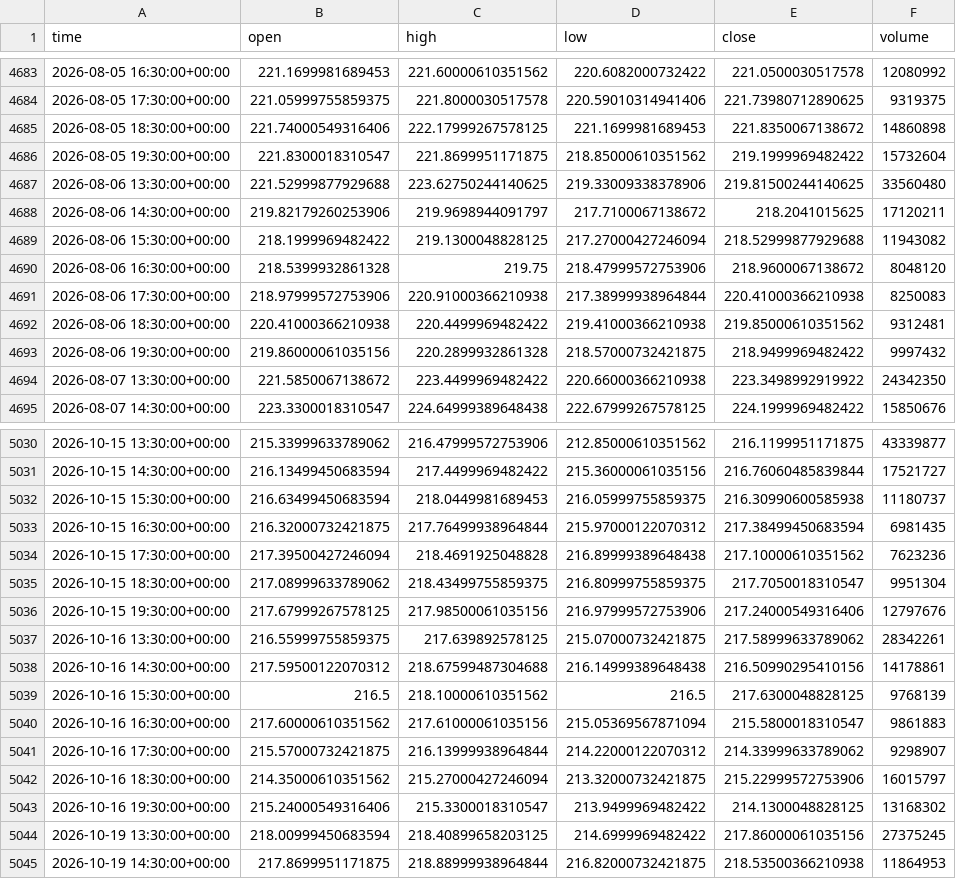
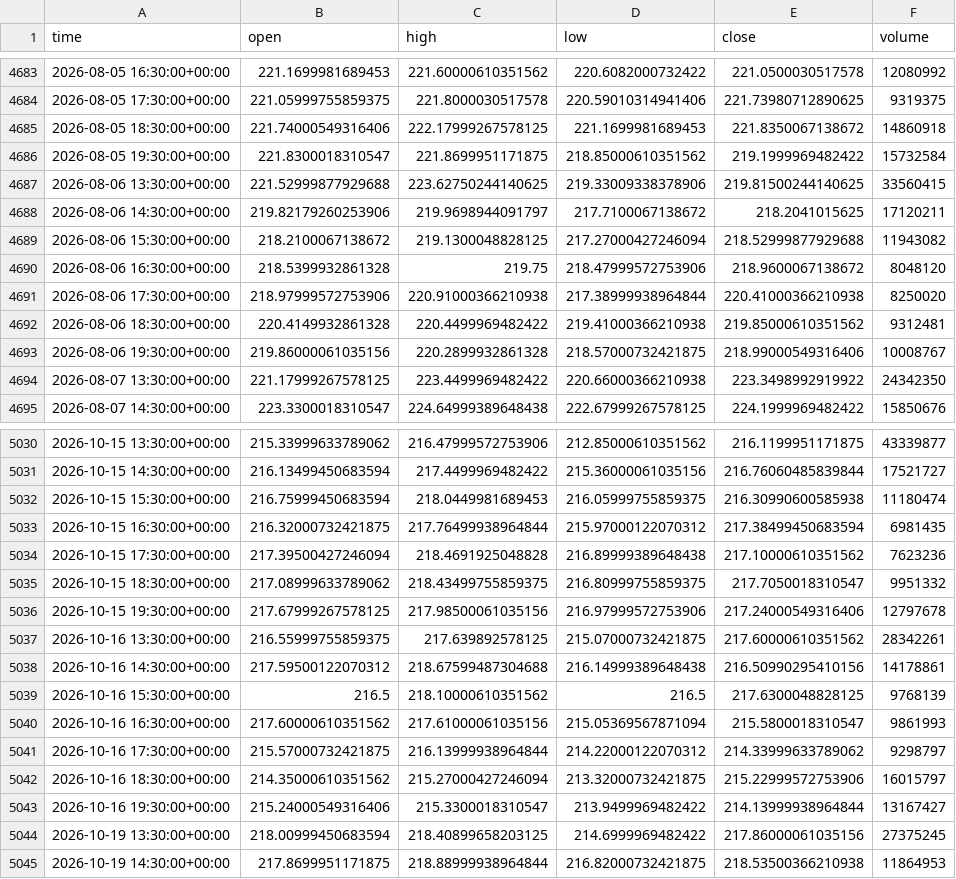
Before and after one commit to jaysantmyer-spec/ai-trader, a CSV file: data/bars/NVDA.csv, drawn as a sheet; only a part is shown, gaps mark what is left out; the diff covers the shown part only.

```diff
--- a/data/bars/NVDA.csv
+++ b/data/bars/NVDA.csv
@@ -4684,12 +4684,12 @@ time,open,high,low,close,volume
 2026-08-05 17:30:00+00:00,221.05999755859375,221.8000030517578,220.59010314941406,221.73980712890625,9319375
-2026-08-05 18:30:00+00:00,221.74000549316406,222.17999267578125,221.1699981689453,221.8350067138672,14860898
-2026-08-05 19:30:00+00:00,221.8300018310547,221.8699951171875,218.85000610351562,219.1999969482422,15732604
-2026-08-06 13:30:00+00:00,221.52999877929688,223.62750244140625,219.33009338378906,219.81500244140625,33560480
+2026-08-05 18:30:00+00:00,221.74000549316406,222.17999267578125,221.1699981689453,221.8350067138672,14860918
+2026-08-05 19:30:00+00:00,221.8300018310547,221.8699951171875,218.85000610351562,219.1999969482422,15732584
+2026-08-06 13:30:00+00:00,221.52999877929688,223.62750244140625,219.33009338378906,219.81500244140625,33560415
 2026-08-06 14:30:00+00:00,219.82179260253906,219.9698944091797,217.7100067138672,218.2041015625,17120211
-2026-08-06 15:30:00+00:00,218.1999969482422,219.1300048828125,217.27000427246094,218.52999877929688,11943082
+2026-08-06 15:30:00+00:00,218.2100067138672,219.1300048828125,217.27000427246094,218.52999877929688,11943082
 2026-08-06 16:30:00+00:00,218.5399932861328,219.75,218.47999572753906,218.9600067138672,8048120
-2026-08-06 17:30:00+00:00,218.97999572753906,220.91000366210938,217.38999938964844,220.41000366210938,8250083
-2026-08-06 18:30:00+00:00,220.41000366210938,220.4499969482422,219.41000366210938,219.85000610351562,9312481
-2026-08-06 19:30:00+00:00,219.86000061035156,220.2899932861328,218.57000732421875,218.9499969482422,9997432
-2026-08-07 13:30:00+00:00,221.5850067138672,223.4499969482422,220.66000366210938,223.3498992919922,24342350
+2026-08-06 17:30:00+00:00,218.97999572753906,220.91000366210938,217.38999938964844,220.41000366210938,8250020
+2026-08-06 18:30:00+00:00,220.4149932861328,220.4499969482422,219.41000366210938,219.85000610351562,9312481
+2026-08-06 19:30:00+00:00,219.86000061035156,220.2899932861328,218.57000732421875,218.99000549316406,10008767
+2026-08-07 13:30:00+00:00,221.17999267578125,223.4499969482422,220.66000366210938,223.3498992919922,24342350
 2026-08-07 14:30:00+00:00,223.3300018310547,224.64999389648438,222.67999267578125,224.1999969482422,15850676
@@ -5031,14 +5031,14 @@ time,open,high,low,close,volume
 2026-10-15 14:30:00+00:00,216.13499450683594,217.4499969482422,215.36000061035156,216.76060485839844,17521727
-2026-10-15 15:30:00+00:00,216.63499450683594,218.0449981689453,216.05999755859375,216.30990600585938,11180737
+2026-10-15 15:30:00+00:00,216.75999450683594,218.0449981689453,216.05999755859375,216.30990600585938,11180474
 2026-10-15 16:30:00+00:00,216.32000732421875,217.76499938964844,215.97000122070312,217.38499450683594,6981435
 2026-10-15 17:30:00+00:00,217.39500427246094,218.4691925048828,216.89999389648438,217.10000610351562,7623236
-2026-10-15 18:30:00+00:00,217.08999633789062,218.43499755859375,216.80999755859375,217.7050018310547,9951304
-2026-10-15 19:30:00+00:00,217.67999267578125,217.98500061035156,216.97999572753906,217.24000549316406,12797676
-2026-10-16 13:30:00+00:00,216.55999755859375,217.639892578125,215.07000732421875,217.58999633789062,28342261
+2026-10-15 18:30:00+00:00,217.08999633789062,218.43499755859375,216.80999755859375,217.7050018310547,9951332
+2026-10-15 19:30:00+00:00,217.67999267578125,217.98500061035156,216.97999572753906,217.24000549316406,12797678
+2026-10-16 13:30:00+00:00,216.55999755859375,217.639892578125,215.07000732421875,217.60000610351562,28342261
 2026-10-16 14:30:00+00:00,217.59500122070312,218.67599487304688,216.14999389648438,216.50990295410156,14178861
 2026-10-16 15:30:00+00:00,216.5,218.10000610351562,216.5,217.6300048828125,9768139
-2026-10-16 16:30:00+00:00,217.60000610351562,217.61000061035156,215.05369567871094,215.5800018310547,9861883
-2026-10-16 17:30:00+00:00,215.57000732421875,216.13999938964844,214.22000122070312,214.33999633789062,9298907
+2026-10-16 16:30:00+00:00,217.60000610351562,217.61000061035156,215.05369567871094,215.5800018310547,9861993
+2026-10-16 17:30:00+00:00,215.57000732421875,216.13999938964844,214.22000122070312,214.33999633789062,9298797
 2026-10-16 18:30:00+00:00,214.35000610351562,215.27000427246094,213.32000732421875,215.22999572753906,16015797
-2026-10-16 19:30:00+00:00,215.24000549316406,215.3300018310547,213.9499969482422,214.1300048828125,13168302
+2026-10-16 19:30:00+00:00,215.24000549316406,215.3300018310547,213.9499969482422,214.13999938964844,13167427
 2026-10-19 13:30:00+00:00,218.00999450683594,218.40899658203125,214.6999969482422,217.86000061035156,27375245
```
Also changed, not shown: 81 edited cells elsewhere in this file, data/bars/AMD.csv, data/bars/AMZN.csv, 16 other files.
